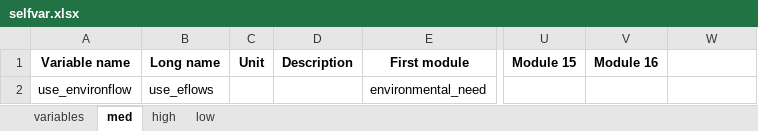
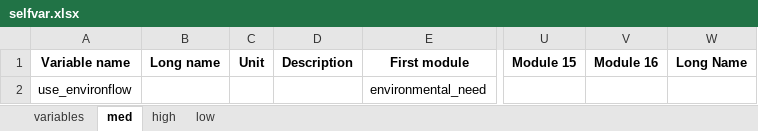
Before and after one commit to EmilioMariaNP/CWatM_emnp, an Excel workbook: cwatm/variable_documentation/selfvar.xlsx, sheet med, drawn as a sheet; only a part is shown, gaps mark what is left out; values as stored, in another font and other column widths than the file's, no borders; the diff names each change by its address in the sheet, - before the commit and + after, or states it on an @@ line.

```diff
--- a/cwatm/variable_documentation/selfvar.xlsx (sheet med)
+++ b/cwatm/variable_documentation/selfvar.xlsx (sheet med)
-W1: (empty)
+W1: Long Name
-B2: use_eflows
+B2: (empty)
```
Also changed, not shown: sheet variables, sheet low, sheet high, 1 other file.
